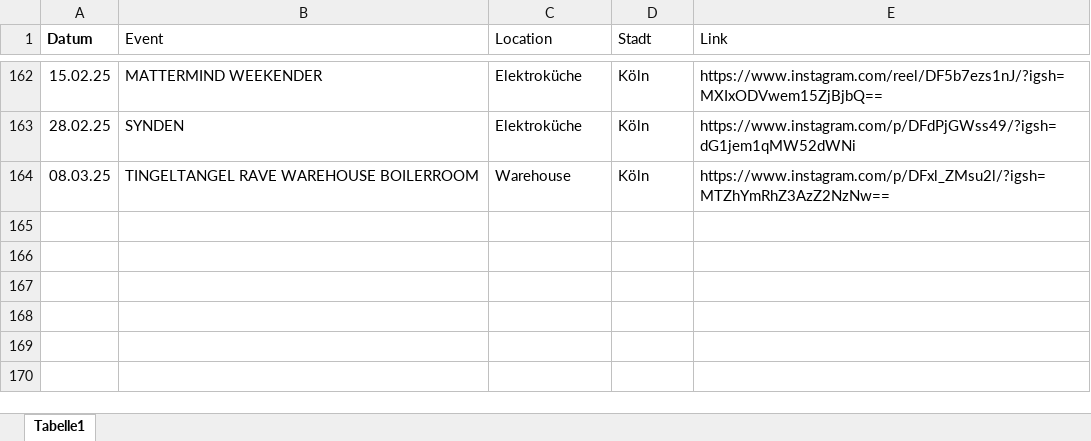
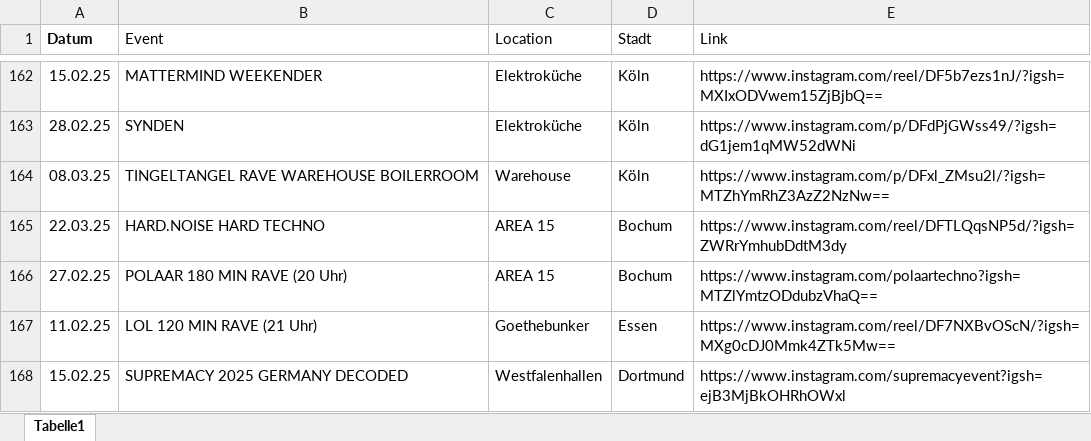
Before and after one commit to rafaelthetrue/rafaelthetrue.github.io, an Excel workbook: events.xlsx, sheet Tabelle1, drawn as a sheet; only a part is shown, gaps mark what is left out; values as stored, in another font and other column widths than the file's, no borders; the diff names each change by its address in the sheet, - before the commit and + after, or states it on an @@ line.

Commit message:
Add files via upload

```diff
--- a/events.xlsx (sheet Tabelle1)
+++ b/events.xlsx (sheet Tabelle1)
+row 165: 22.03.25 | HARD.NOISE HARD TECHNO | AREA 15 | Bochum | https://www.instagram.com/reel/DFTLQqsNP5d/?igsh=ZWRrYmhubDdtM3dy
+row 166: 27.02.25 | POLAAR 180 MIN RAVE (20 Uhr) | AREA 15 | Bochum | https://www.instagram.com/polaartechno?igsh=MTZlYmtzODdubzVhaQ==
+row 167: 11.02.25 | LOL 120 MIN RAVE (21 Uhr) | Goethebunker | Essen | https://www.instagram.com/reel/DF7NXBvOScN/?igsh=MXg0cDJ0Mmk4ZTk5Mw==
+row 168: 15.02.25 | SUPREMACY 2025 GERMANY DECODED | Westfalenhallen | Dortmund | https://www.instagram.com/supremacyevent?igsh=ejB3MjBkOHRhOWxl
```
